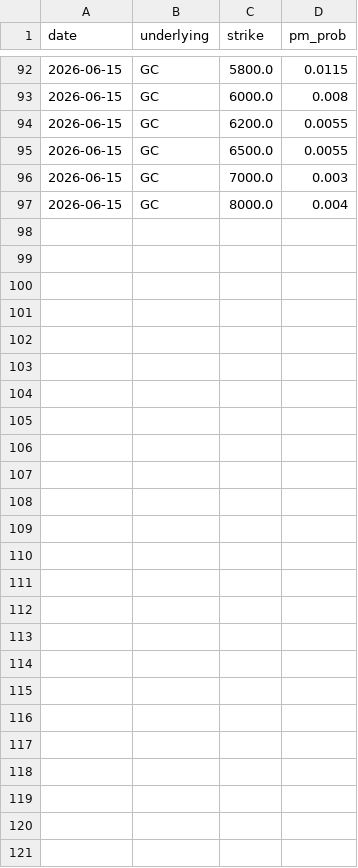
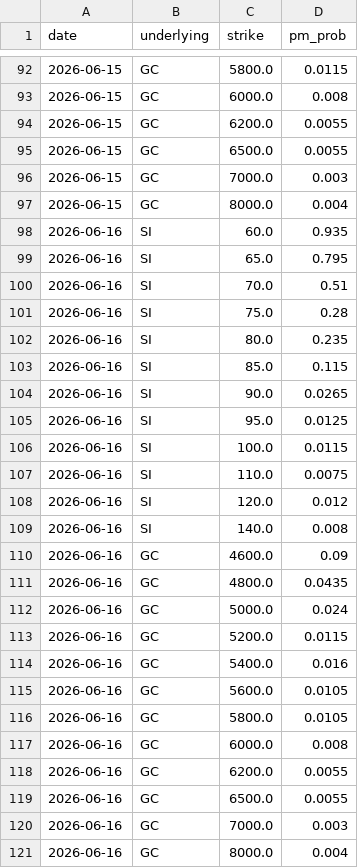
Before and after one commit to AidanCarp/polymarket-options-research, a CSV file: daily_polymarket.csv, drawn as a sheet; only a part is shown, gaps mark what is left out; the diff names each change by its address in the sheet, - before the commit and + after, or states it on an @@ line.

```diff
--- a/daily_polymarket.csv
+++ b/daily_polymarket.csv
+row 98: 2026-06-16 | SI | 60.0 | 0.935
+row 99: 2026-06-16 | SI | 65.0 | 0.795
+row 100: 2026-06-16 | SI | 70.0 | 0.51
+row 101: 2026-06-16 | SI | 75.0 | 0.28
+row 102: 2026-06-16 | SI | 80.0 | 0.235
+row 103: 2026-06-16 | SI | 85.0 | 0.115
+row 104: 2026-06-16 | SI | 90.0 | 0.0265
+row 105: 2026-06-16 | SI | 95.0 | 0.0125
+row 106: 2026-06-16 | SI | 100.0 | 0.0115
+row 107: 2026-06-16 | SI | 110.0 | 0.0075
+row 108: 2026-06-16 | SI | 120.0 | 0.012
+row 109: 2026-06-16 | SI | 140.0 | 0.008
+row 110: 2026-06-16 | GC | 4600.0 | 0.09
+row 111: 2026-06-16 | GC | 4800.0 | 0.0435
+row 112: 2026-06-16 | GC | 5000.0 | 0.024
+row 113: 2026-06-16 | GC | 5200.0 | 0.0115
+row 114: 2026-06-16 | GC | 5400.0 | 0.016
+row 115: 2026-06-16 | GC | 5600.0 | 0.0105
+row 116: 2026-06-16 | GC | 5800.0 | 0.0105
+row 117: 2026-06-16 | GC | 6000.0 | 0.008
+row 118: 2026-06-16 | GC | 6200.0 | 0.0055
+row 119: 2026-06-16 | GC | 6500.0 | 0.0055
+row 120: 2026-06-16 | GC | 7000.0 | 0.003
+row 121: 2026-06-16 | GC | 8000.0 | 0.004
```
